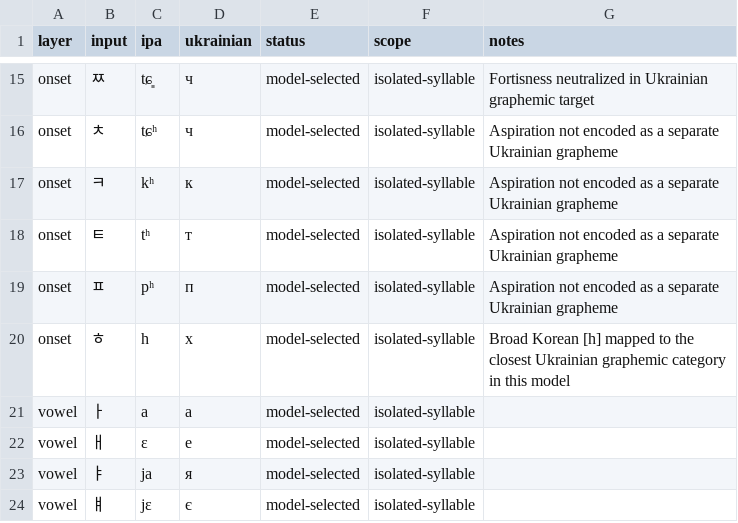
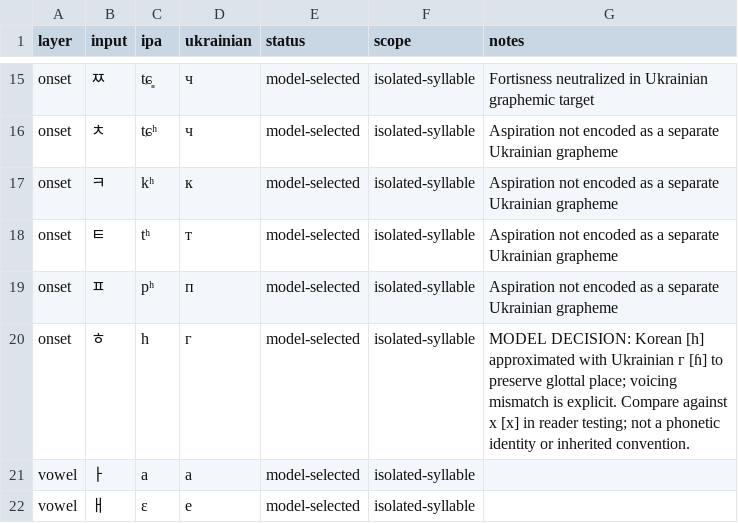
Before and after one commit to ClippyFirst/Korean-Ukrainian-Phonetic-System, a CSV file: data/korean/canonical_correspondence.csv, drawn as a sheet; only a part is shown, gaps mark what is left out; the shorter side is filled out with more unchanged rows.

```diff
--- a/data/korean/canonical_correspondence.csv
+++ b/data/korean/canonical_correspondence.csv
@@ -19,3 +19,3 @@ onset,ㅌ,tʰ,т,model-selected,isolated-syllable,"Aspiration not encoded as a s
 onset,ㅍ,pʰ,п,model-selected,isolated-syllable,"Aspiration not encoded as a separate Ukrainian grapheme"
-onset,ㅎ,h,х,model-selected,isolated-syllable,"Broad Korean [h] mapped to the closest Ukrainian graphemic category in this model"
+onset,ㅎ,h,г,model-selected,isolated-syllable,"MODEL DECISION: Korean [h] approximated with Ukrainian г [ɦ] to preserve glottal place; voicing mismatch is explicit. Compare against х [x] in reader testing; not a phonetic identity or inherited convention."
 vowel,ㅏ,a,а,model-selected,isolated-syllable,""
```
Also changed, not shown: data/korean/lexical_pronunciations.csv, 7 other files.
